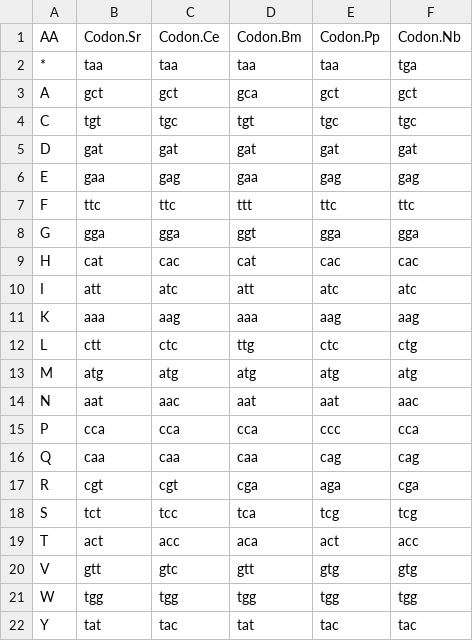
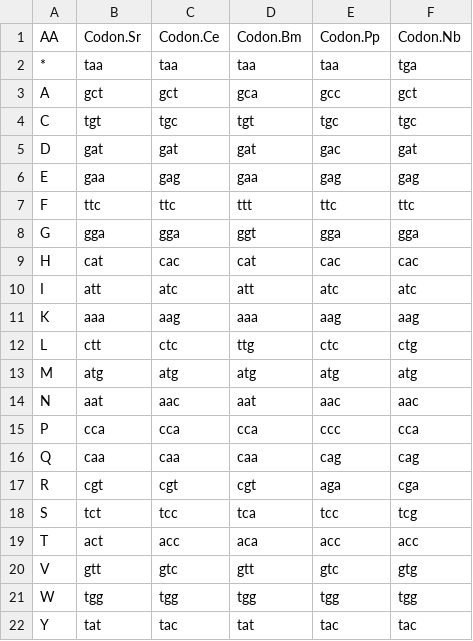
Before and after one commit to HallemLab/Bryant-and-Hallem-2021, a CSV file: Preprocessing/Outputs/codon_lut.csv, drawn as a sheet.

```diff
--- a/Preprocessing/Outputs/codon_lut.csv
+++ b/Preprocessing/Outputs/codon_lut.csv
@@ -2,5 +2,5 @@ AA,Codon.Sr,Codon.Ce,Codon.Bm,Codon.Pp,Codon.Nb
 *,taa,taa,taa,taa,tga
-A,gct,gct,gca,gct,gct
+A,gct,gct,gca,gcc,gct
 C,tgt,tgc,tgt,tgc,tgc
-D,gat,gat,gat,gat,gat
+D,gat,gat,gat,gac,gat
 E,gaa,gag,gaa,gag,gag
@@ -13,9 +13,9 @@ L,ctt,ctc,ttg,ctc,ctg
 M,atg,atg,atg,atg,atg
-N,aat,aac,aat,aat,aac
+N,aat,aac,aat,aac,aac
 P,cca,cca,cca,ccc,cca
 Q,caa,caa,caa,cag,cag
-R,cgt,cgt,cga,aga,cga
-S,tct,tcc,tca,tcg,tcg
-T,act,acc,aca,act,acc
-V,gtt,gtc,gtt,gtg,gtg
+R,cgt,cgt,cgt,aga,cga
+S,tct,tcc,tca,tcc,tcg
+T,act,acc,aca,acc,acc
+V,gtt,gtc,gtt,gtc,gtg
 W,tgg,tgg,tgg,tgg,tgg
```
Also changed, not shown: Preprocessing/Outputs/rel_adaptiveness_chart.csv, 2 other files.
